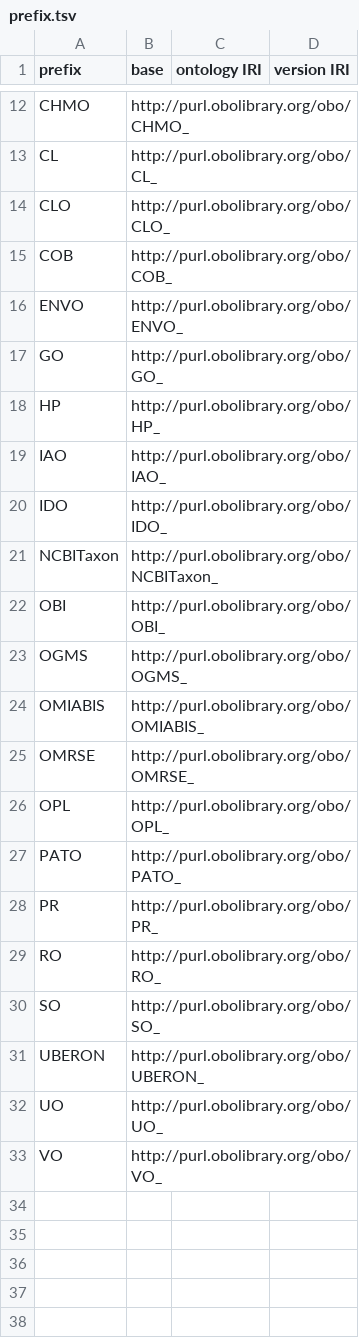
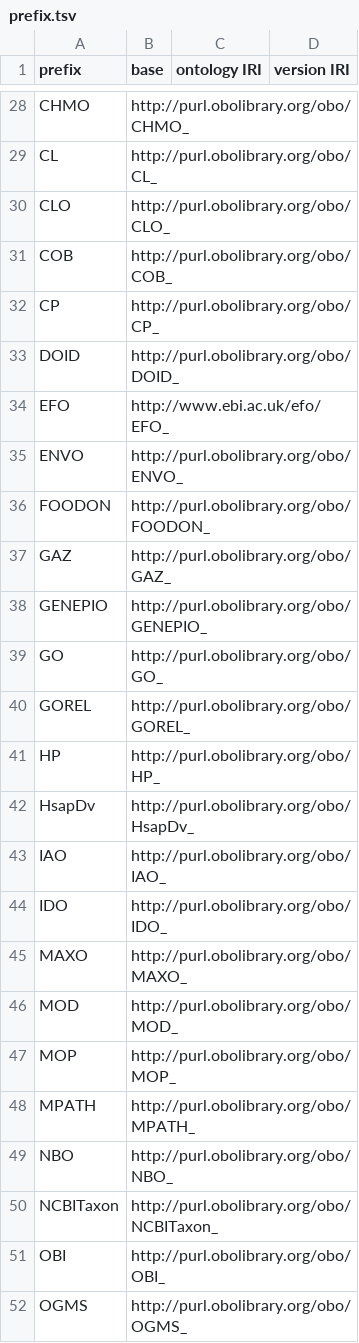
Before and after one commit to obi-ontology/obi, a TSV file: src/prefix.tsv, drawn as a sheet; only a part is shown, gaps mark what is left out; the shorter side is filled out with more unchanged rows; the diff covers the shown part only.

```diff
--- a/src/prefix.tsv
+++ b/src/prefix.tsv
@@ -15,7 +31,20 @@ CLO	http://purl.obolibrary.org/obo/CLO_
 COB	http://purl.obolibrary.org/obo/COB_		
+CP	http://purl.obolibrary.org/obo/CP_		
+DOID	http://purl.obolibrary.org/obo/DOID_		
+EFO	http://www.ebi.ac.uk/efo/EFO_		
 ENVO	http://purl.obolibrary.org/obo/ENVO_		
+FOODON	http://purl.obolibrary.org/obo/FOODON_		
+GAZ	http://purl.obolibrary.org/obo/GAZ_		
+GENEPIO	http://purl.obolibrary.org/obo/GENEPIO_		
 GO	http://purl.obolibrary.org/obo/GO_		
+GOREL	http://purl.obolibrary.org/obo/GOREL_		
 HP	http://purl.obolibrary.org/obo/HP_		
+HsapDv	http://purl.obolibrary.org/obo/HsapDv_		
 IAO	http://purl.obolibrary.org/obo/IAO_		
 IDO	http://purl.obolibrary.org/obo/IDO_		
+MAXO	http://purl.obolibrary.org/obo/MAXO_		
+MOD	http://purl.obolibrary.org/obo/MOD_		
+MOP	http://purl.obolibrary.org/obo/MOP_		
+MPATH	http://purl.obolibrary.org/obo/MPATH_		
+NBO	http://purl.obolibrary.org/obo/NBO_		
 NCBITaxon	http://purl.obolibrary.org/obo/NCBITaxon_		
```
Also changed, not shown: 21 added rows elsewhere in this file, 3 other files.
